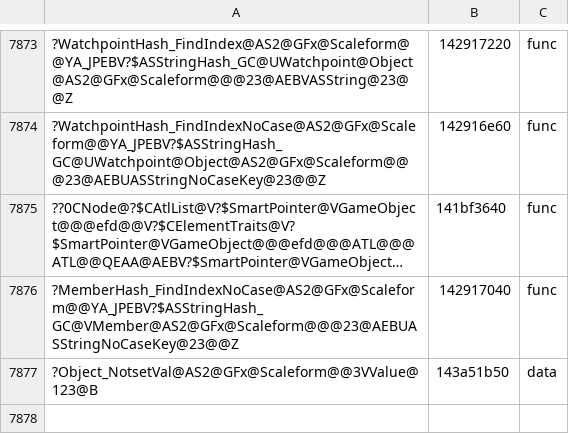
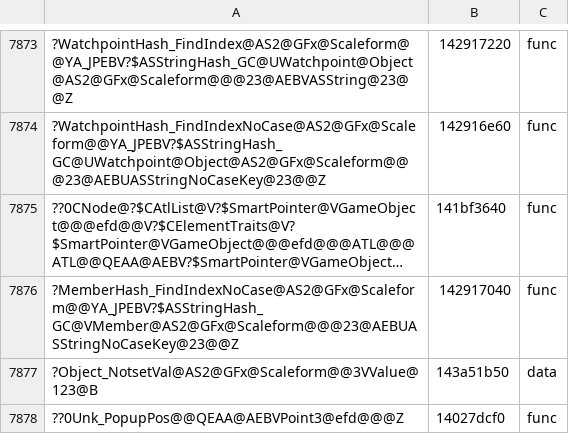
Before and after one commit to riyukuro/MS2Recomp, a TSV file: progress/symbols-manual.tsv, drawn as a sheet; only a part is shown, gaps mark what is left out; long unchanged cells end in …; the diff names each change by its address in the sheet, - before the commit and + after, or states it on an @@ line.

```diff
--- a/progress/symbols-manual.tsv
+++ b/progress/symbols-manual.tsv
+row 7878: ??0Unk_PopupPos@@QEAA@AEBVPoint3@efd@@@Z | 14027dcf0 | func
```
